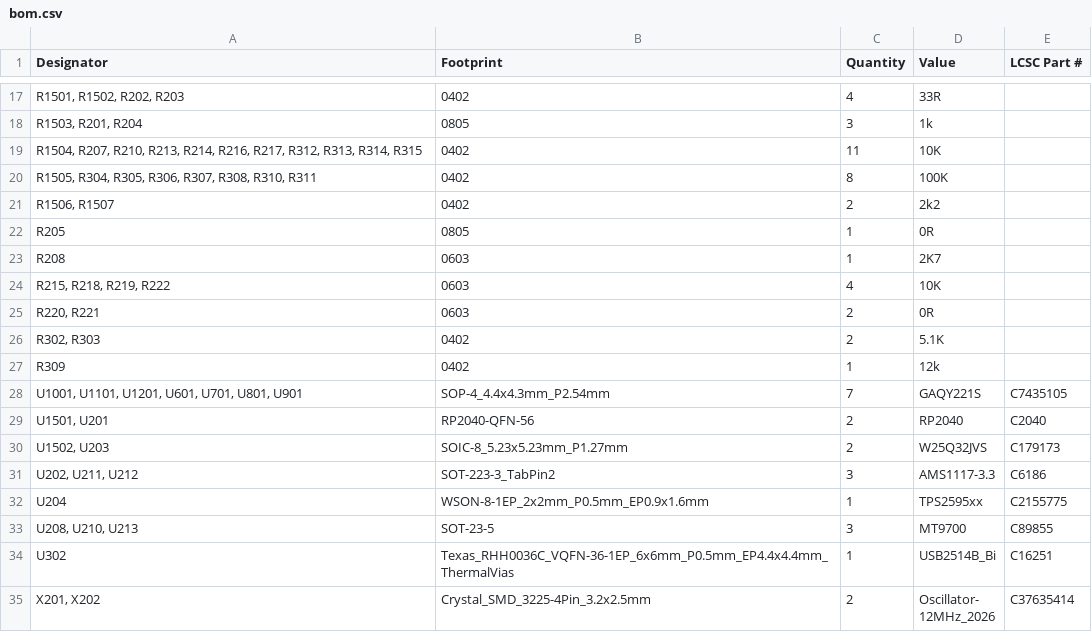
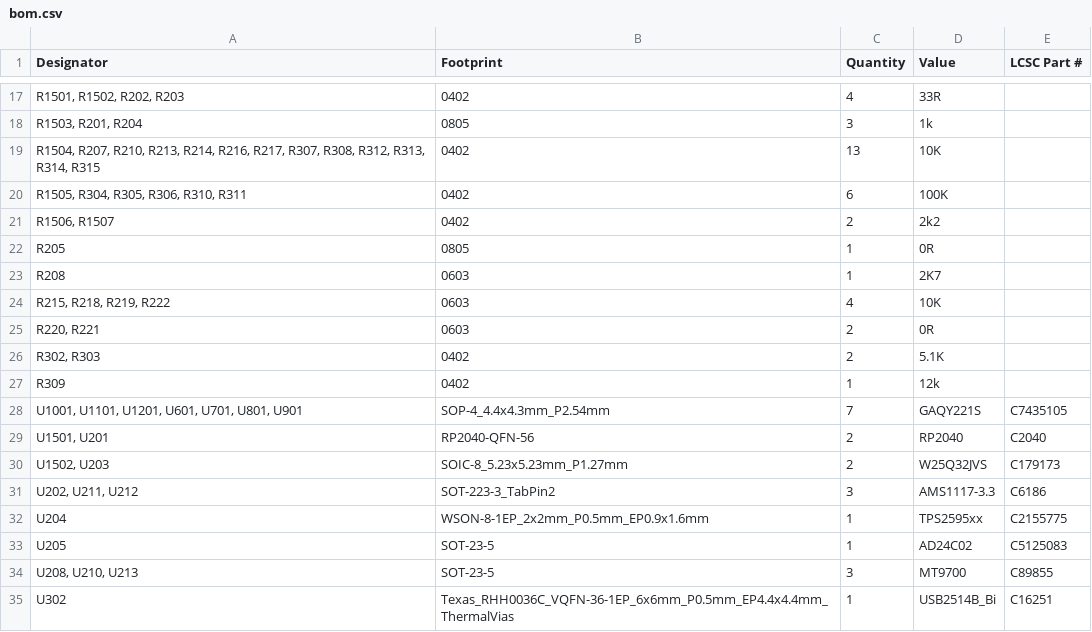
Before and after one commit to octoprobe/tentacle, a CSV file: kicad/tentacle_v1.0/production_v1.0/bom.csv, drawn as a sheet; only a part is shown, gaps mark what is left out; the shorter side is filled out with more unchanged rows; the diff names each change by its address in the sheet, - before the commit and + after, or states it on an @@ line.

Commit message:
Tentacle: v1.0.0

```diff
--- a/kicad/tentacle_v1.0/production_v1.0/bom.csv
+++ b/kicad/tentacle_v1.0/production_v1.0/bom.csv
-A19 (Designator): …R216, R217, R312, R313,…
+A19 (Designator): …R216, R217, R307, R308, R312, R313,…
-C19 (Quantity): 11
+C19 (Quantity): 13
-A20 (Designator): R1505, R304, R305, R306, R307, R308, R310, R311
+A20 (Designator): R1505, R304, R305, R306, R310, R311
-C20 (Quantity): 8
+C20 (Quantity): 6
+row 33: U205 | SOT-23-5 | 1 | AD24C02 | C5125083
```
Also changed, not shown: kicad/tentacle_v1.0/production_v1.0/designators.csv, kicad/tentacle_v1.0/production_v1.0/positions.csv, 13 other files.
